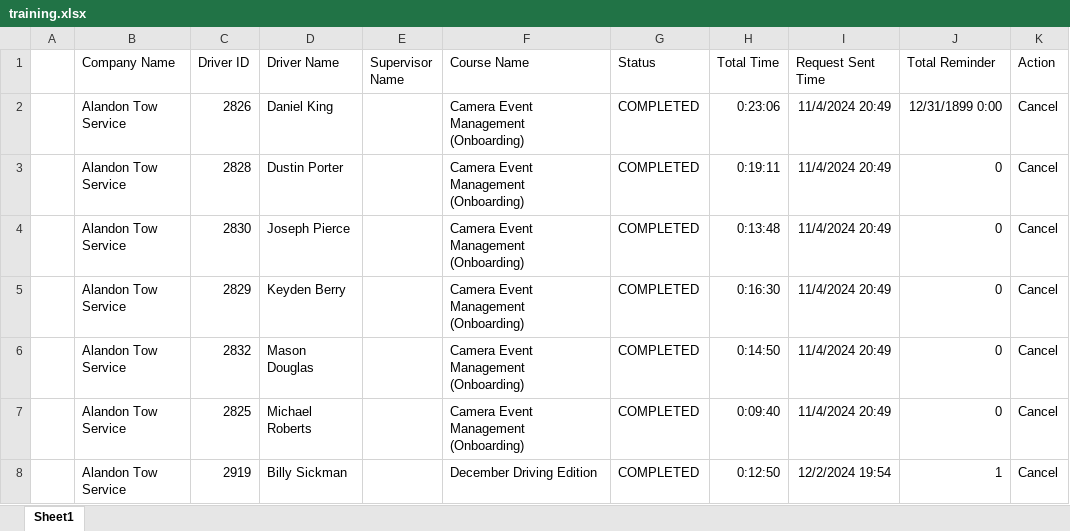
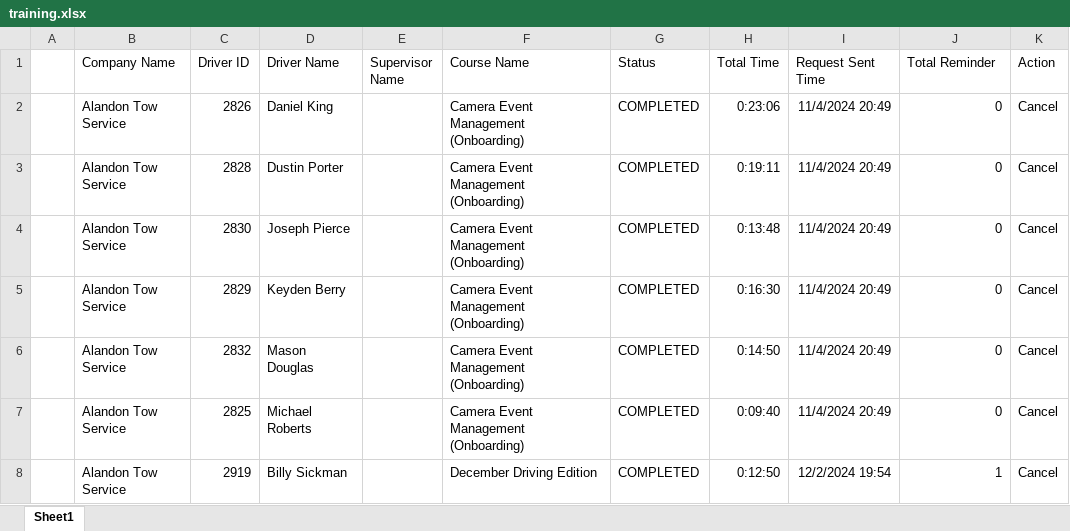
Before and after one commit to jmullins-DEN/Alandon-Tow-Service, an Excel workbook: training.xlsx, sheet Sheet1, drawn as a sheet; only a part is shown; values as stored, in another font and other column widths than the file's, no borders; the diff names each change by its address in the sheet, - before the commit and + after, or states it on an @@ line.

```diff
--- a/training.xlsx (sheet Sheet1)
+++ b/training.xlsx (sheet Sheet1)
-J2 (Total Reminder): 12/31/1899 0:00
+J2 (Total Reminder): 0
```
Also changed, not shown: camera_events.xlsx.
